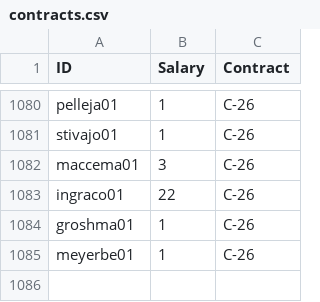
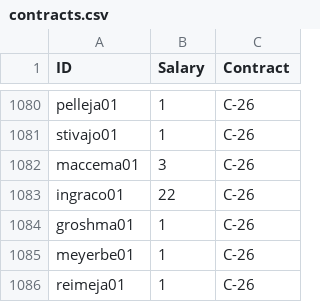
Before and after one commit to jduteau/fhl-dashboard-observable, a CSV file: src/data/contracts.csv, drawn as a sheet; only a part is shown, gaps mark what is left out.

```diff
--- a/src/data/contracts.csv
+++ b/src/data/contracts.csv
@@ -1085 +1085,2 @@ groshma01,1,C-26
 meyerbe01,1,C-26
+reimeja01,1,C-26
```
Also changed, not shown: src/data/current_picks.csv, src/data/next_picks.csv, 4 other files.
